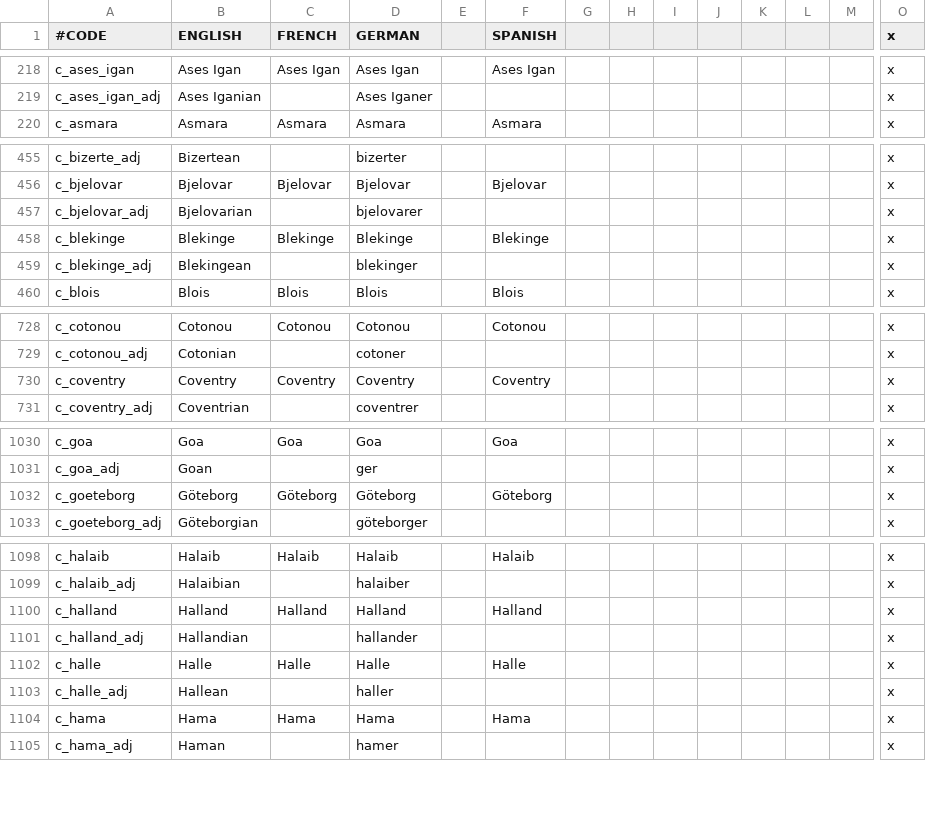
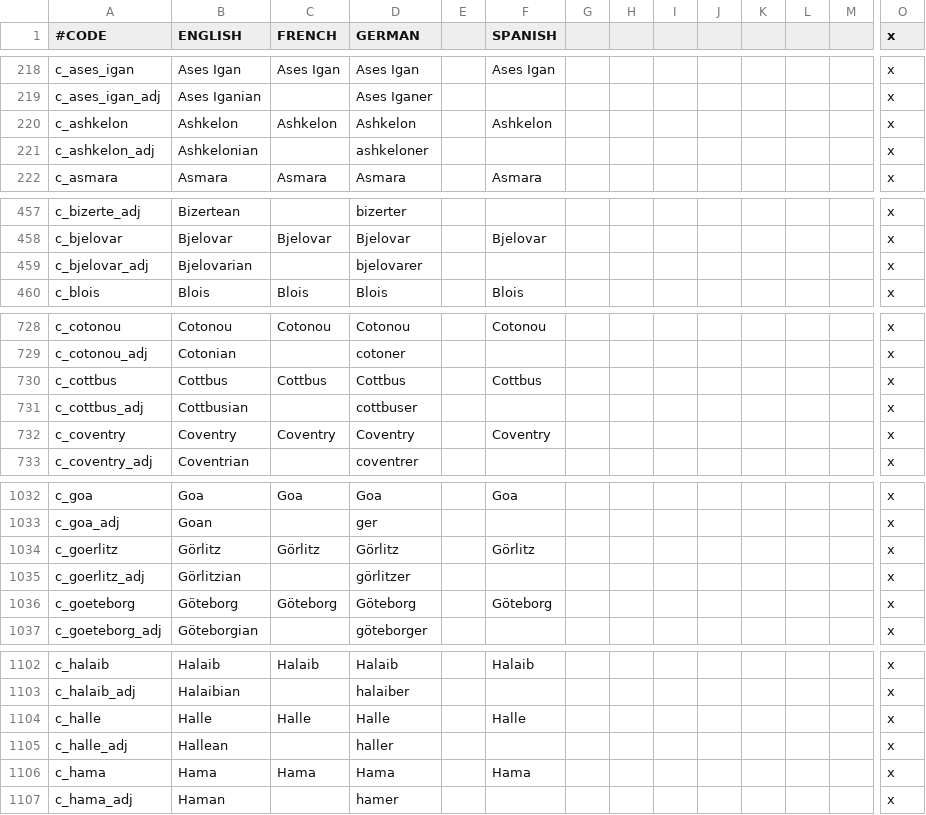
Before and after one commit to JonStryker/europe-mod, a CSV file: Europe/localisation/0_County_names.csv, drawn as a sheet; only a part is shown, gaps mark what is left out; removed rows and columns are numbered as before the commit, all else as after; rows hold the shown columns only; the diff covers the shown part only; the diff names each change by its address in the sheet, - before the commit and + after, or states it on an @@ line.

```diff
--- a/Europe/localisation/0_County_names.csv
+++ b/Europe/localisation/0_County_names.csv
+row 220: c_ashkelon | Ashkelon | Ashkelon | Ashkelon |  | Ashkelon |  |  |  |  |  |  |  | x
+row 221: c_ashkelon_adj | Ashkelonian |  | ashkeloner |  |  |  |  |  |  |  |  |  | x
-row 458: c_blekinge | Blekinge | Blekinge | Blekinge |  | Blekinge |  |  |  |  |  |  |  | x
-row 459: c_blekinge_adj | Blekingean |  | blekinger |  |  |  |  |  |  |  |  |  | x
+row 730: c_cottbus | Cottbus | Cottbus | Cottbus |  | Cottbus |  |  |  |  |  |  |  | x
+row 731: c_cottbus_adj | Cottbusian |  | cottbuser |  |  |  |  |  |  |  |  |  | x
+row 1034: c_goerlitz | Görlitz | Görlitz | Görlitz |  | Görlitz |  |  |  |  |  |  |  | x
+row 1035: c_goerlitz_adj | Görlitzian |  | görlitzer |  |  |  |  |  |  |  |  |  | x
-row 1100: c_halland | Halland | Halland | Halland |  | Halland |  |  |  |  |  |  |  | x
-row 1101: c_halland_adj | Hallandian |  | hallander |  |  |  |  |  |  |  |  |  | x
```
Also changed, not shown: 4 added rows and 6 removed rows elsewhere in this file, Europe/localisation/0_Barony_names.csv, Europe/localisation/0_Province_names.csv, 9 other files.
